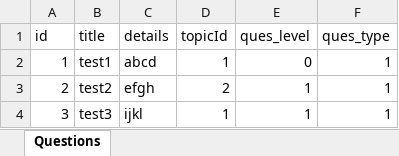
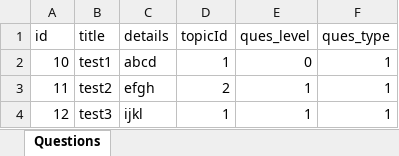
Before and after one commit to codehimanshu/PHPExcel, an Excel workbook: Examples/export.xlsx, sheet Questions, drawn as a sheet; values as stored, in another font and other column widths than the file's, no borders; the diff names each change by its address in the sheet, - before the commit and + after, or states it on an @@ line.

```diff
--- a/Examples/export.xlsx (sheet Questions)
+++ b/Examples/export.xlsx (sheet Questions)
-A2 (id): 1
+A2 (id): 10
-A3 (id): 2
+A3 (id): 11
-A4 (id): 3
+A4 (id): 12
```
Also changed, not shown: 8 other files.
